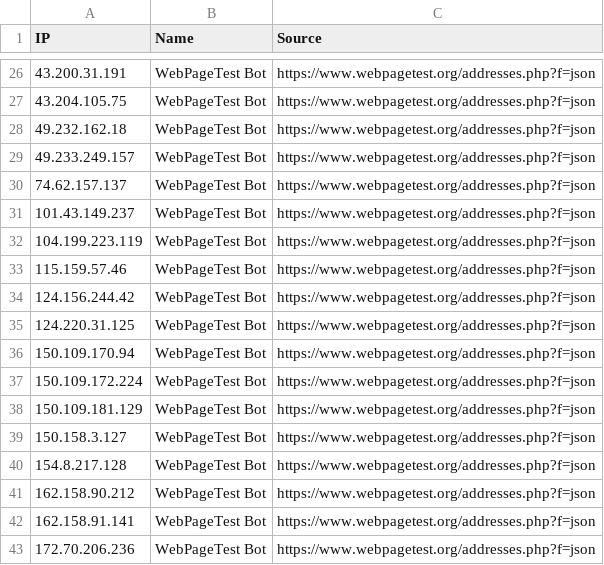
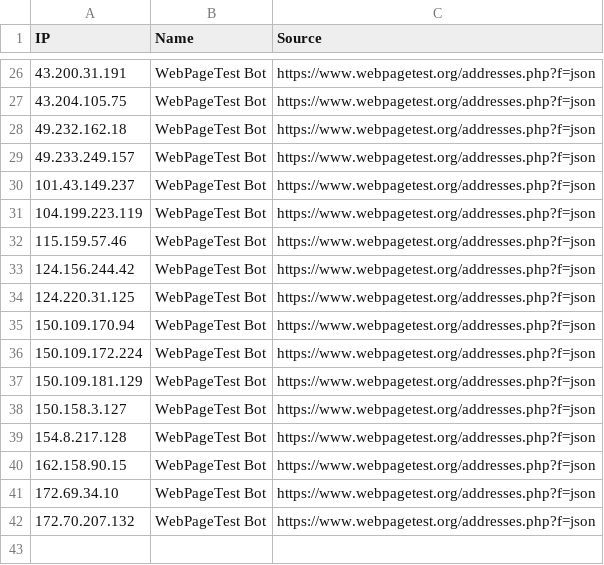
Before and after one commit to sefinek/trusted-ips-whitelist, a CSV file: lists/webpagetestbot/ips.csv, drawn as a sheet; only a part is shown, gaps mark what is left out.

Commit message:
Updated IP whitelists [6 file(s)]
lists/all-safe-ips.csv
lists/all-safe-ips.json
lists/all-safe-ips.txt
lists/webpagetestbot/ips.csv
lists/webpagetestbot/ips.json
lists/webpagetestbot/ips.txt

```diff
--- a/lists/webpagetestbot/ips.csv
+++ b/lists/webpagetestbot/ips.csv
@@ -29,3 +29,2 @@ IP,Name,Source
 49.233.249.157,WebPageTest Bot,https://www.webpagetest.org/addresses.php?f=json
-74.62.157.137,WebPageTest Bot,https://www.webpagetest.org/addresses.php?f=json
 101.43.149.237,WebPageTest Bot,https://www.webpagetest.org/addresses.php?f=json
@@ -40,4 +39,4 @@ IP,Name,Source
 154.8.217.128,WebPageTest Bot,https://www.webpagetest.org/addresses.php?f=json
-162.158.90.212,WebPageTest Bot,https://www.webpagetest.org/addresses.php?f=json
-162.158.91.141,WebPageTest Bot,https://www.webpagetest.org/addresses.php?f=json
-172.70.206.236,WebPageTest Bot,https://www.webpagetest.org/addresses.php?f=json
+162.158.90.15,WebPageTest Bot,https://www.webpagetest.org/addresses.php?f=json
+172.69.34.10,WebPageTest Bot,https://www.webpagetest.org/addresses.php?f=json
+172.70.207.132,WebPageTest Bot,https://www.webpagetest.org/addresses.php?f=json
```
Also changed, not shown: lists/all-safe-ips.csv, 4 other files.
